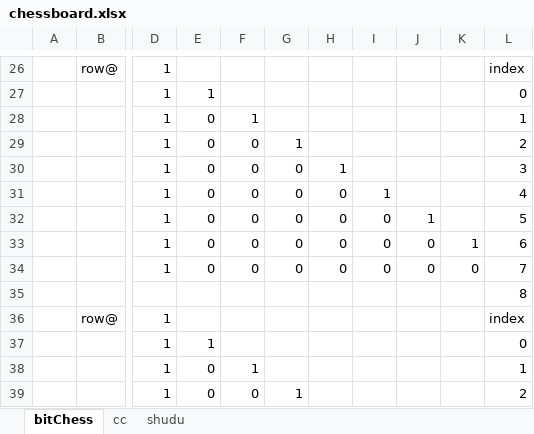
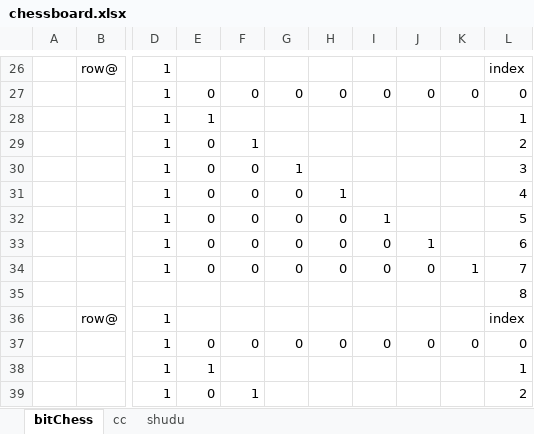
Before and after one commit to hbsxcjp/BitChess, an Excel workbook: chessboard.xlsx, sheet bitChess, drawn as a sheet; only a part is shown, gaps mark what is left out; values as stored, in another font and other column widths than the file's, no cell formats; the diff covers the shown part only; the diff names each change by its address in the sheet, - before the commit and + after, or states it on an @@ line.

```diff
--- a/chessboard.xlsx (sheet bitChess)
+++ b/chessboard.xlsx (sheet bitChess)
-E27: 1
+E27: 0
-F27: (empty)
+F27: 0
-G27: (empty)
+G27: 0
-H27: (empty)
+H27: 0
-I27: (empty)
+I27: 0
-J27: (empty)
+J27: 0
-K27: (empty)
+K27: 0
-E28: 0
+E28: 1
-F28: 1
+F28: (empty)
-F29: 0
+F29: 1
-G29: 1
+G29: (empty)
-G30: 0
+G30: 1
-H30: 1
+H30: (empty)
-H31: 0
+H31: 1
-I31: 1
+I31: (empty)
-I32: 0
+I32: 1
-J32: 1
+J32: (empty)
-J33: 0
+J33: 1
-K33: 1
+K33: (empty)
-K34: 0
+K34: 1
-E37: 1
+E37: 0
-F37: (empty)
+F37: 0
-G37: (empty)
+G37: 0
-H37: (empty)
+H37: 0
-I37: (empty)
+I37: 0
-J37: (empty)
+J37: 0
-K37: (empty)
+K37: 0
-E38: 0
+E38: 1
-F38: 1
+F38: (empty)
-F39: 0
+F39: 1
-G39: 1
+G39: (empty)
```
Also changed, not shown: 6 added rows, 6 removed rows and 94 edited cells elsewhere in this sheet, cell formats, 11 other files.
